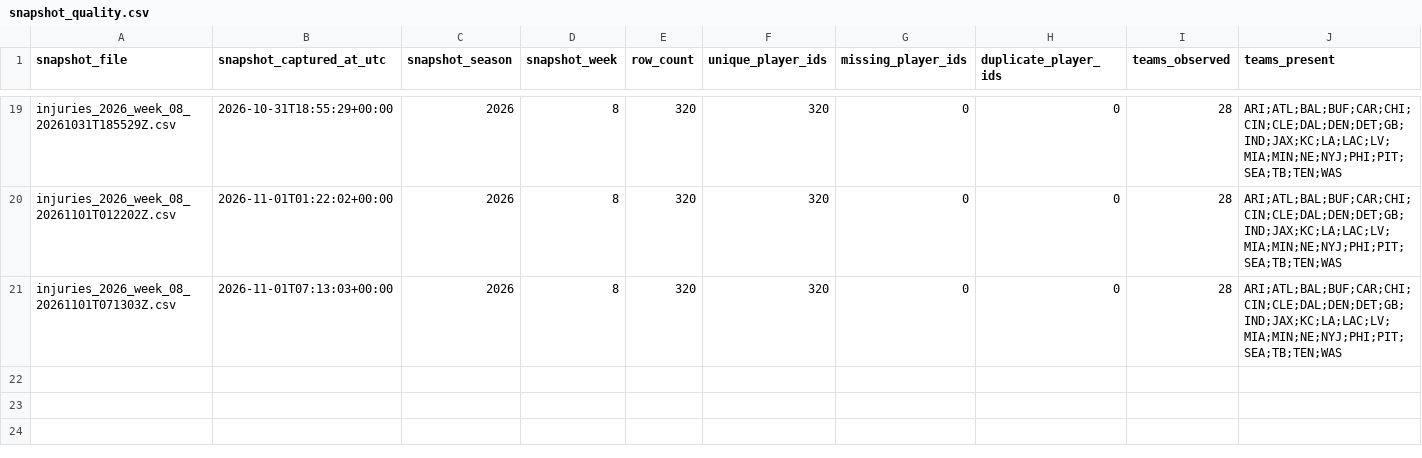
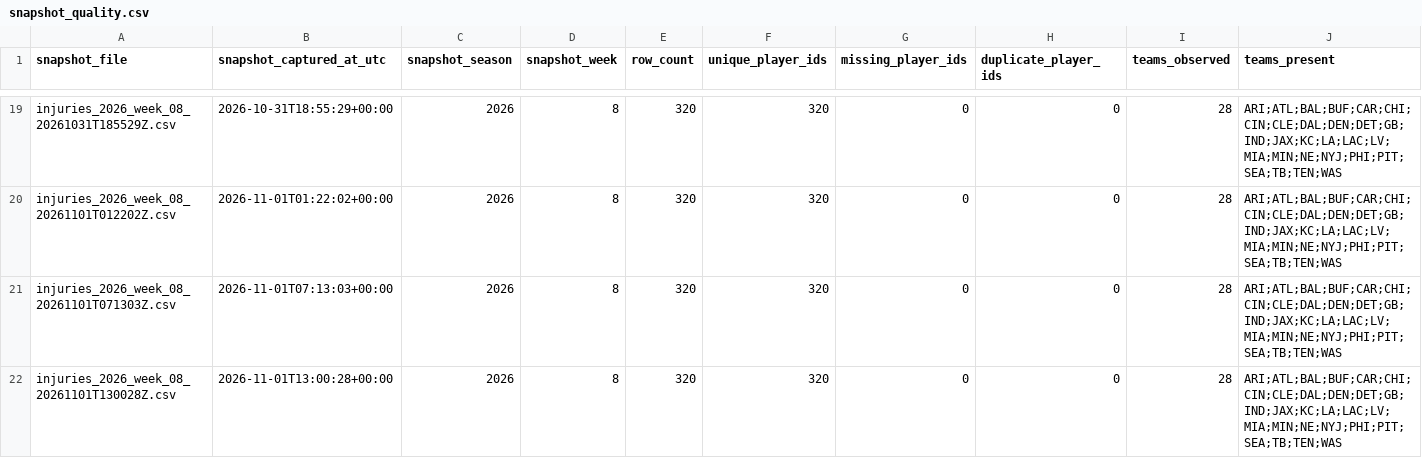
Before and after one commit to tedgytrends-bit/sports-betting-model, a CSV file: data/injury_snapshot_audits/snapshot_quality.csv, drawn as a sheet; only a part is shown, gaps mark what is left out; rows hold the shown columns only; the diff names each change by its address in the sheet, - before the commit and + after, or states it on an @@ line.

```diff
--- a/data/injury_snapshot_audits/snapshot_quality.csv
+++ b/data/injury_snapshot_audits/snapshot_quality.csv
+row 22: injuries_2026_week_08_20261101T130028Z.csv | 2026-11-01T13:00:28+00:00 | 2026 | 8 | 320 | 320 | 0 | 0 | 28 | ARI;ATL;BAL;BUF;CAR;CHI;CIN;CLE;DAL;DEN;DET;GB;IND;JAX;KC;LA;LAC;LV;MIA;MIN;NE;NYJ;PHI;PIT;SEA;TB;TEN;WAS
```
Also changed, not shown: 1 other file.
